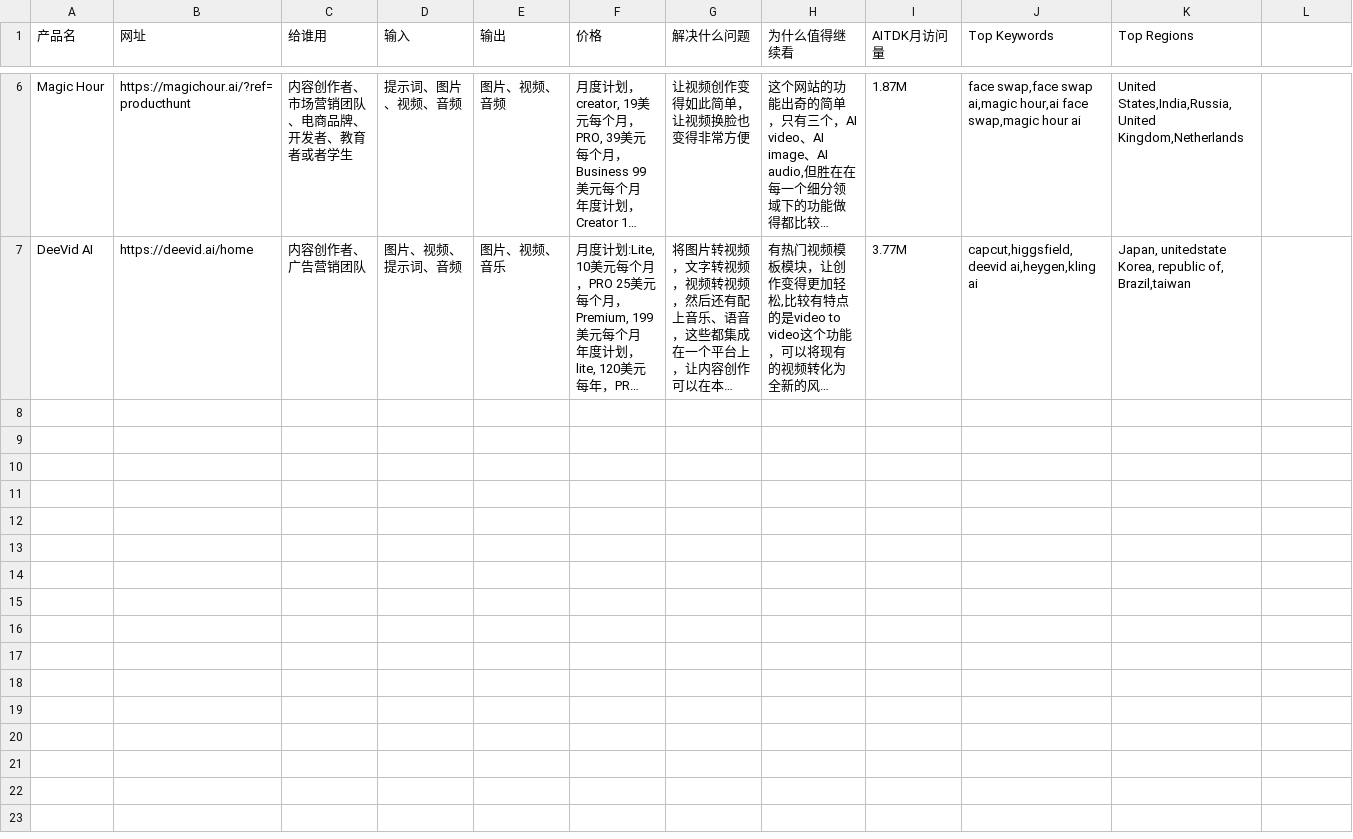
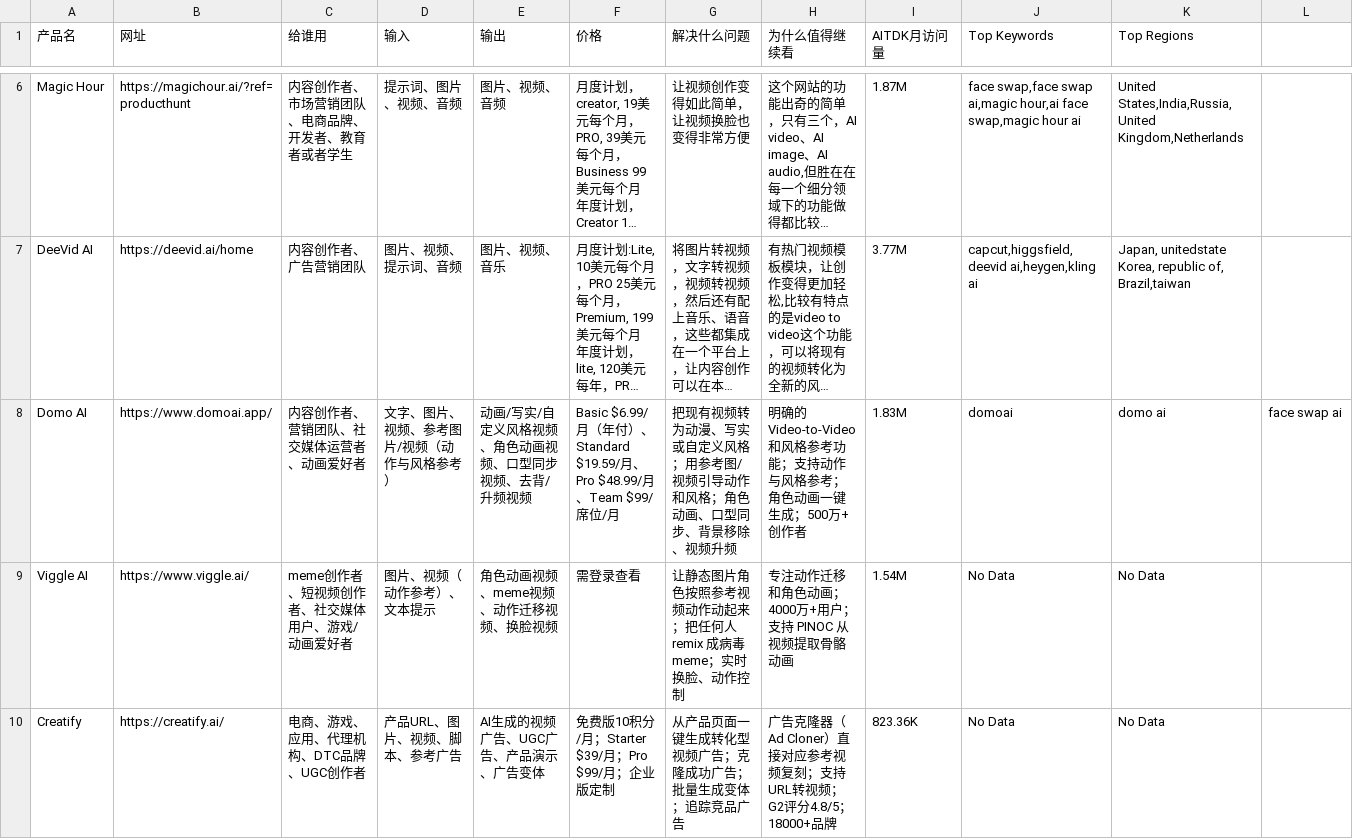
Before and after one commit to raojiacui/ai-saas-research, a CSV file: products.csv, drawn as a sheet; only a part is shown, gaps mark what is left out; long unchanged cells end in …; rows hold the shown columns only; the diff covers the shown part only; the diff names each change by its address in the sheet, - before the commit and + after, or states it on an @@ line.

```diff
--- a/products.csv
+++ b/products.csv
+row 8: Domo AI | https://www.domoai.app/ | 内容创作者、营销团队、社交媒体运营者、动画爱好者 | 文字、图片、视频、参考图片/视频（动作与风格参考） | 动画/写实/自定义风格视频、角色动画视频、口型同步视频、去背/升频视频 | Basic $6.99/月（年付）、Standard $19.59/月、Pro $48.99/月、Team $99/席位/月 | 把现有视频转为动漫、写实或自定义风格；用参考图/视频引导动作和风格；角色动画、口型同步、背景移除、视频升频 | 明确的 Video-to-Video 和风格参考功能；支持动作与风格参考；角色动画一键生成；500万+创作者 | 1.83M | domoai | domo ai | face swap ai
+row 9: Viggle AI | https://www.viggle.ai/ | meme创作者、短视频创作者、社交媒体用户、游戏/动画爱好者 | 图片、视频（动作参考）、文本提示 | 角色动画视频、meme视频、动作迁移视频、换脸视频 | 需登录查看 | 让静态图片角色按照参考视频动作动起来；把任何人 remix 成病毒 meme；实时换脸、动作控制 | 专注动作迁移和角色动画；4000万+用户；支持 PINOC 从视频提取骨骼动画 | 1.54M | No Data | No Data
+row 10: Creatify | https://creatify.ai/ | 电商、游戏、应用、代理机构、DTC品牌、UGC创作者 | 产品URL、图片、视频、脚本、参考广告 | AI生成的视频广告、UGC广告、产品演示、广告变体 | 免费版10积分/月；Starter $39/月；Pro $99/月；企业版定制 | 从产品页面一键生成转化型视频广告；克隆成功广告；批量生成变体；追踪竞品广告 | 广告克隆器（Ad Cloner）直接对应参考视频复刻；支持URL转视频；G2评分4.8/5；18000+品牌 | 823.36K | No Data | No Data
```
Also changed, not shown: 7 added rows elsewhere in this file, demands.csv.
